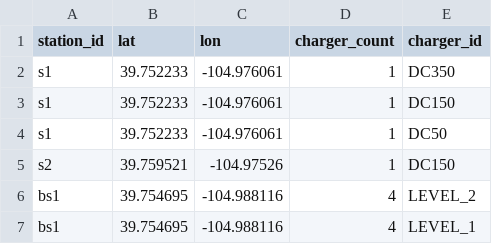
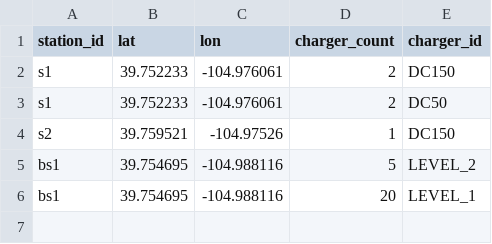
Before and after one commit to NREL/hive, a CSV file: hive/resources/scenarios/denver_downtown/stations/denver_demo_stations_constrained.csv, drawn as a sheet.

Commit message:
parameterized charging search function, updates to constrained charging scenario

```diff
--- a/hive/resources/scenarios/denver_downtown/stations/denver_demo_stations_constrained.csv
+++ b/hive/resources/scenarios/denver_downtown/stations/denver_demo_stations_constrained.csv
@@ -1,7 +1,6 @@
 station_id,lat,lon,charger_count,charger_id
-s1,39.752233,-104.976061,1,DC350
-s1,39.752233,-104.976061,1,DC150
-s1,39.752233,-104.976061,1,DC50
+s1,39.752233,-104.976061,2,DC150
+s1,39.752233,-104.976061,2,DC50
 s2,39.759521,-104.97526,1,DC150
-bs1,39.754695,-104.988116,4,LEVEL_2
-bs1,39.754695,-104.988116,4,LEVEL_1
+bs1,39.754695,-104.988116,5,LEVEL_2
+bs1,39.754695,-104.988116,20,LEVEL_1
```
Also changed, not shown: 10 other files.
